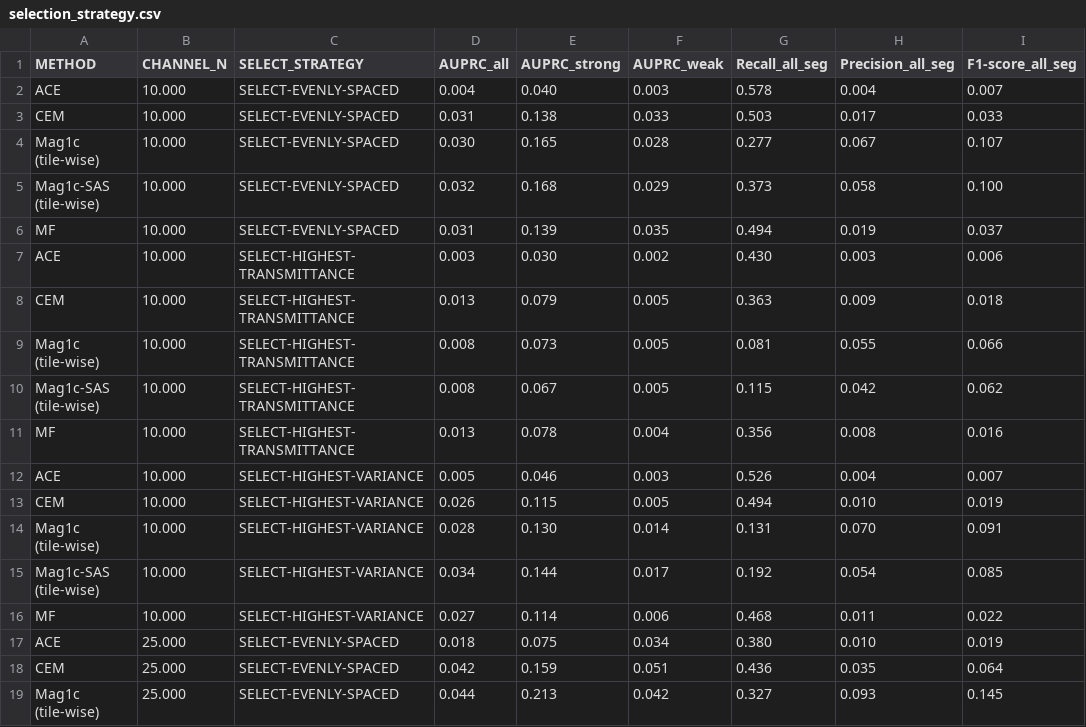
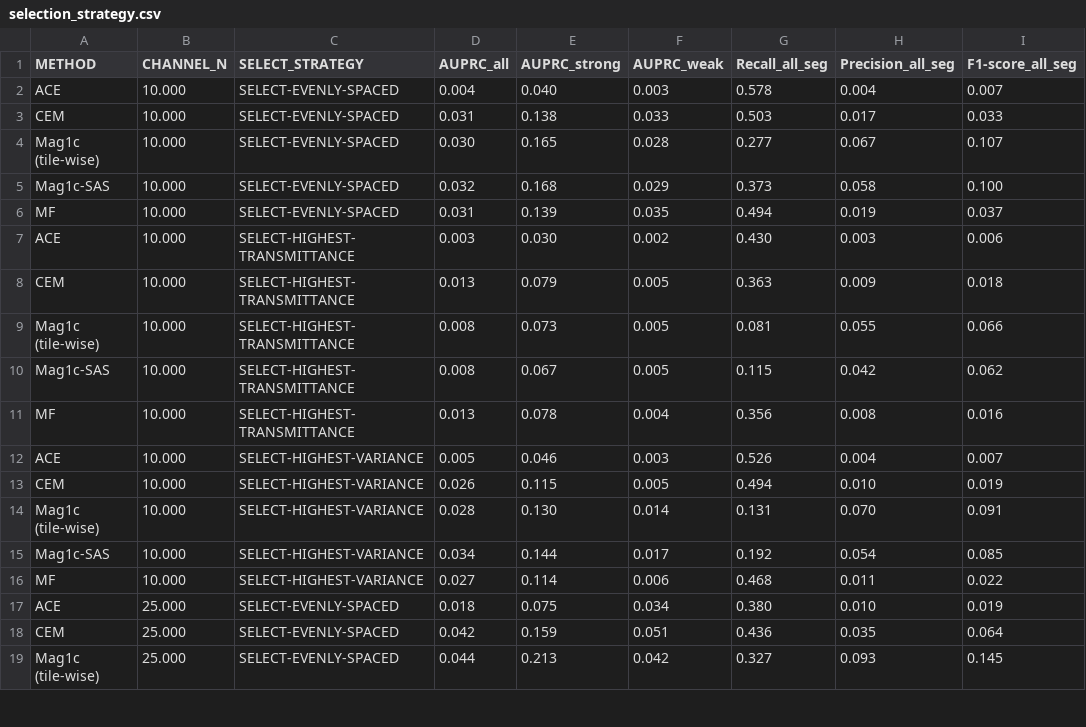
Before and after one commit to zaitra/methane-filters-benchmark, a CSV file: csvs/selection_strategy.csv, drawn as a sheet; only a part is shown; the diff covers the shown part only; the diff names each change by its address in the sheet, - before the commit and + after, or states it on an @@ line.

```diff
--- a/csvs/selection_strategy.csv
+++ b/csvs/selection_strategy.csv
-A5 (METHOD): Mag1c-SAS (tile-wise)
+A5 (METHOD): Mag1c-SAS
-A10 (METHOD): Mag1c-SAS (tile-wise)
+A10 (METHOD): Mag1c-SAS
-A15 (METHOD): Mag1c-SAS (tile-wise)
+A15 (METHOD): Mag1c-SAS
```
Also changed, not shown: 12 edited cells elsewhere in this file, csvs/band_n.csv, 10 other files.
